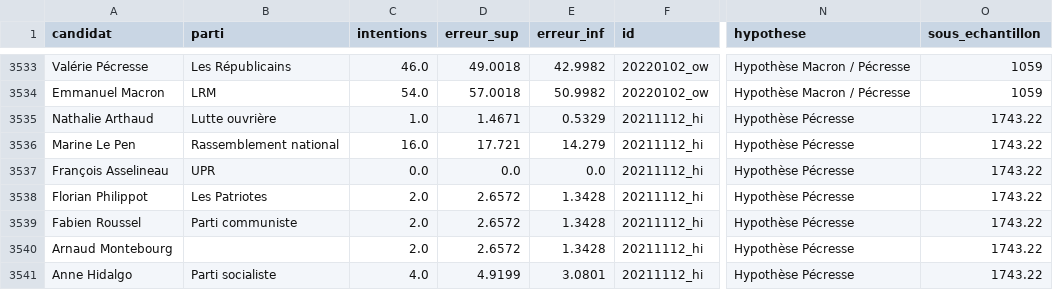
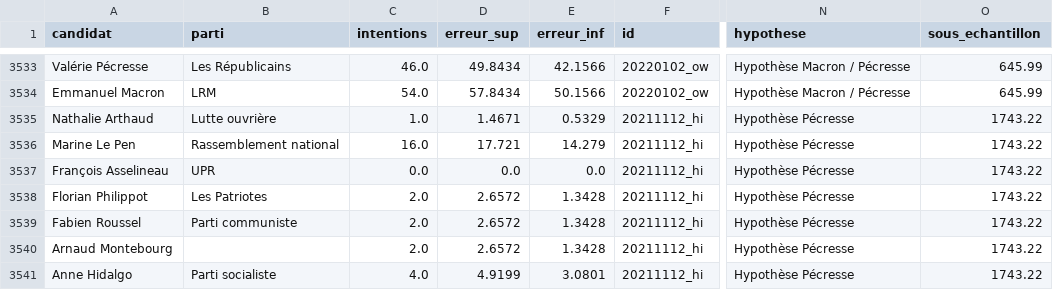
Before and after one commit to nsppolls/nsppolls, a CSV file: presidentielle.csv, drawn as a sheet; only a part is shown, gaps mark what is left out; the diff covers the shown part only; the diff names each change by its address in the sheet, - before the commit and + after, or states it on an @@ line.

```diff
--- a/presidentielle.csv
+++ b/presidentielle.csv
-D3533 (erreur_sup): 49.0018
+D3533 (erreur_sup): 49.8434
-E3533 (erreur_inf): 42.9982
+E3533 (erreur_inf): 42.1566
-O3533:O3534 (sous_echantillon): 1059
+O3533:O3534 (sous_echantillon): 645.99
-D3534 (erreur_sup): 57.0018
+D3534 (erreur_sup): 57.8434
-E3534 (erreur_inf): 50.9982
+E3534 (erreur_inf): 50.1566
```
Also changed, not shown: 45 edited cells elsewhere in this file.
